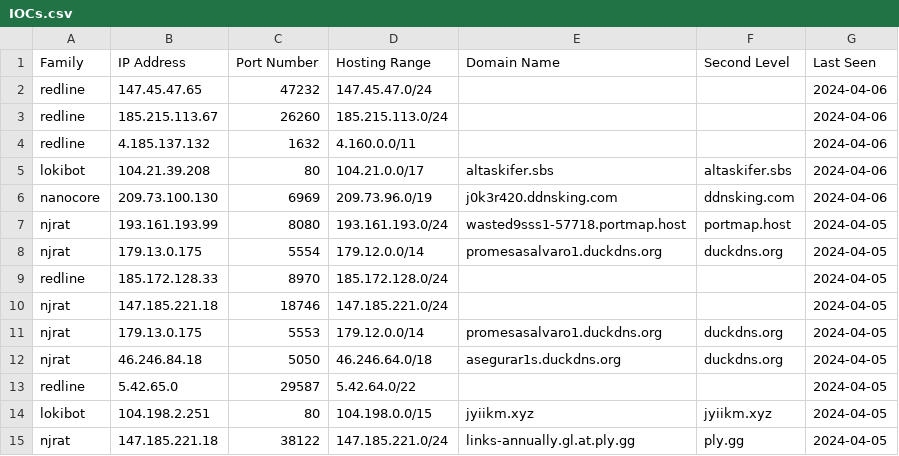
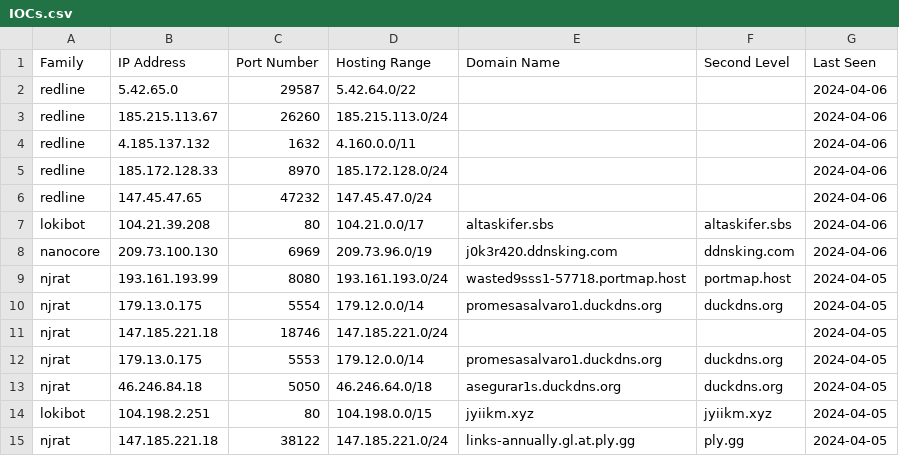
Before and after one commit to Abjuri5t/SarlackLab, a CSV file: IOCs.csv, drawn as a sheet; only a part is shown.

Commit message:
IOC update

```diff
--- a/IOCs.csv
+++ b/IOCs.csv
@@ -1,5 +1,7 @@
 Family,IP Address,Port Number,Hosting Range,Domain Name,Second Level,Last Seen
-redline,147.45.47.65,47232,147.45.47.0/24,,,2024-04-06
+redline,5.42.65.0,29587,5.42.64.0/22,,,2024-04-06
 redline,185.215.113.67,26260,185.215.113.0/24,,,2024-04-06
 redline,4.185.137.132,1632,4.160.0.0/11,,,2024-04-06
+redline,185.172.128.33,8970,185.172.128.0/24,,,2024-04-06
+redline,147.45.47.65,47232,147.45.47.0/24,,,2024-04-06
 lokibot,104.21.39.208,80,104.21.0.0/17,altaskifer.sbs,altaskifer.sbs,2024-04-06
@@ -8,3 +10,2 @@ njrat,193.161.193.99,8080,193.161.193.0/24,wasted9sss1-57718.portmap.host,portma
 njrat,179.13.0.175,5554,179.12.0.0/14,promesasalvaro1.duckdns.org,duckdns.org,2024-04-05
-redline,185.172.128.33,8970,185.172.128.0/24,,,2024-04-05
 njrat,147.185.221.18,18746,147.185.221.0/24,,,2024-04-05
@@ -12,3 +13,2 @@ njrat,179.13.0.175,5553,179.12.0.0/14,promesasalvaro1.duckdns.org,duckdns.org,20
 njrat,46.246.84.18,5050,46.246.64.0/18,asegurar1s.duckdns.org,duckdns.org,2024-04-05
-redline,5.42.65.0,29587,5.42.64.0/22,,,2024-04-05
 lokibot,104.198.2.251,80,104.198.0.0/15,jyiikm.xyz,jyiikm.xyz,2024-04-05
```
